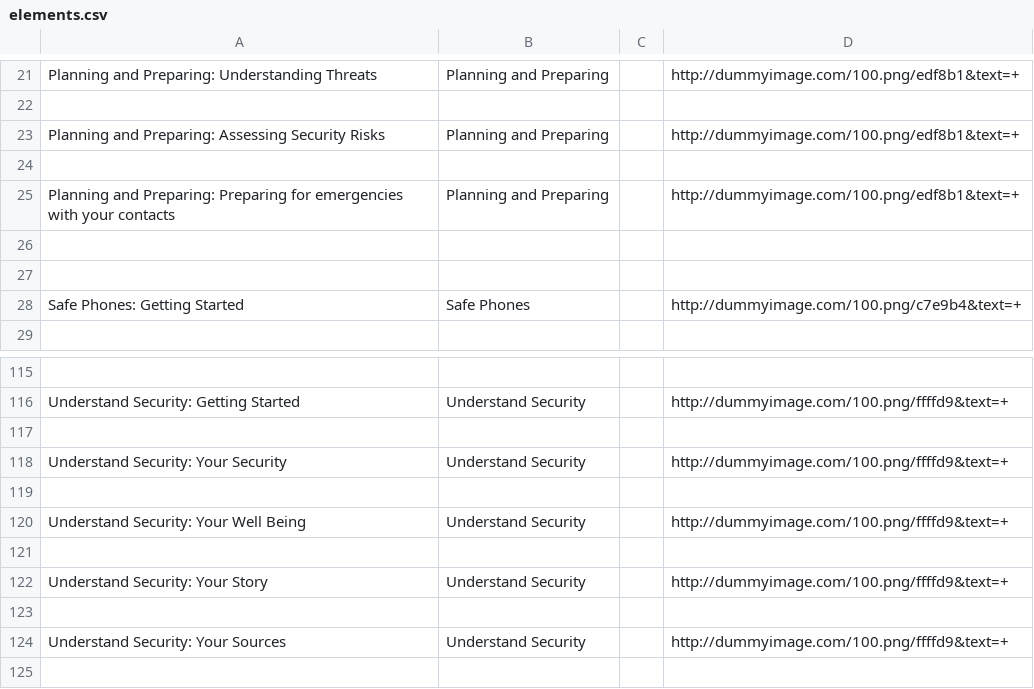
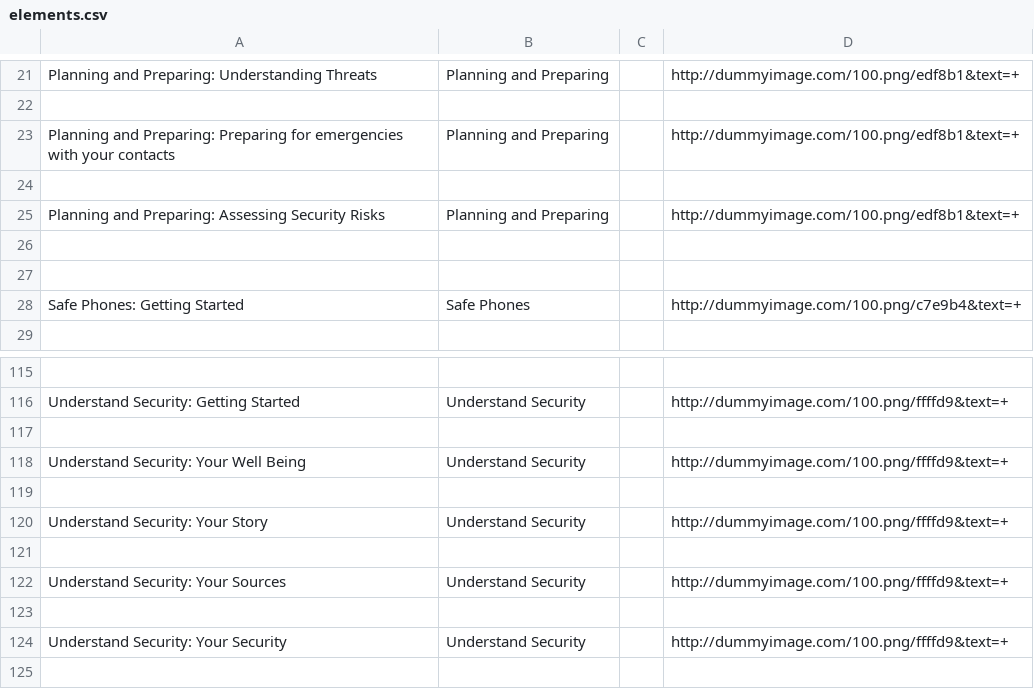
Before and after one commit to iilab/openmentoring-web, a CSV file: citizen/elements.csv, drawn as a sheet; only a part is shown, gaps mark what is left out.

```diff
--- a/citizen/elements.csv
+++ b/citizen/elements.csv
@@ -22,5 +22,5 @@ Planning and Preparing: Understanding Threats,Planning and Preparing,,http://dum
 
+Planning and Preparing: Preparing for emergencies with your contacts,Planning and Preparing,,http://dummyimage.com/100.png/edf8b1&text=+
+
 Planning and Preparing: Assessing Security Risks,Planning and Preparing,,http://dummyimage.com/100.png/edf8b1&text=+
-
-Planning and Preparing: Preparing for emergencies with your contacts,Planning and Preparing,,http://dummyimage.com/100.png/edf8b1&text=+
 
@@ -117,4 +117,2 @@ Understand Security: Getting Started,Understand Security,,http://dummyimage.com/
 
-Understand Security: Your Security,Understand Security,,http://dummyimage.com/100.png/ffffd9&text=+
-
 Understand Security: Your Well Being,Understand Security,,http://dummyimage.com/100.png/ffffd9&text=+
@@ -124,2 +122,4 @@ Understand Security: Your Story,Understand Security,,http://dummyimage.com/100.p
 Understand Security: Your Sources,Understand Security,,http://dummyimage.com/100.png/ffffd9&text=+
+
+Understand Security: Your Security,Understand Security,,http://dummyimage.com/100.png/ffffd9&text=+
 
```
Also changed, not shown: journo/elements.csv, 45 other files.
